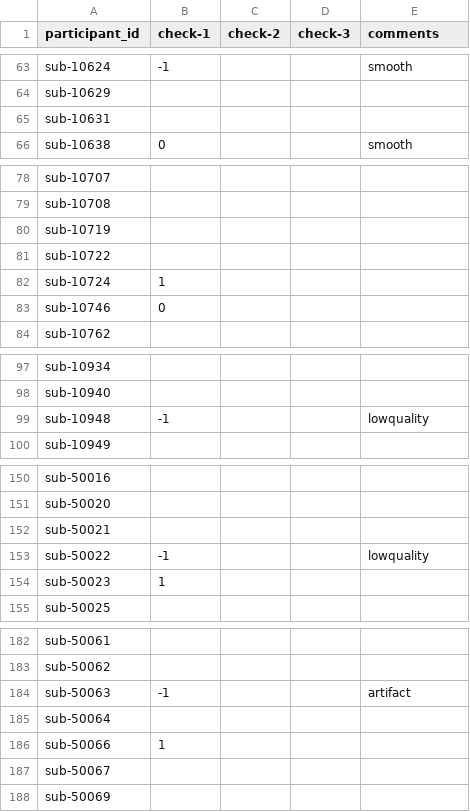
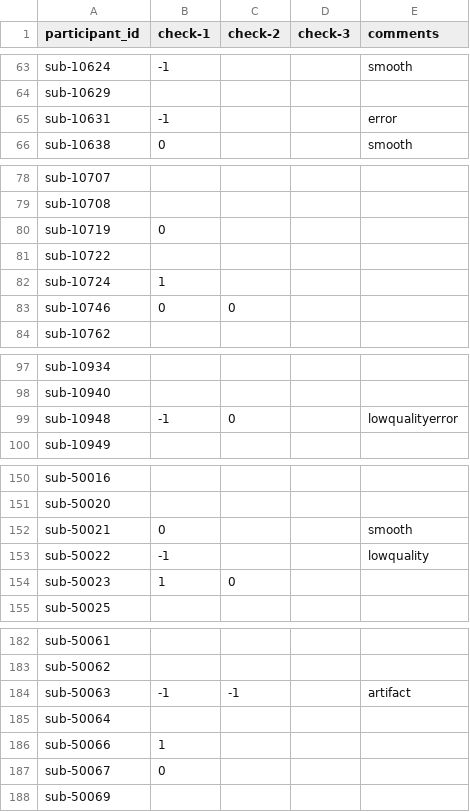
Before and after one commit to dbirman/mriqc_labeler, a CSV file: sinfo.csv, drawn as a sheet; only a part is shown, gaps mark what is left out; the diff covers the shown part only.

```diff
--- a/sinfo.csv
+++ b/sinfo.csv
@@ -64,3 +64,3 @@ sub-10624,-1,,,smooth
 sub-10629,,,,
-sub-10631,,,,
+sub-10631,-1,,,error
 sub-10638,0,,,smooth
@@ -79,6 +79,6 @@ sub-10707,,,,
 sub-10708,,,,
-sub-10719,,,,
+sub-10719,0,,,
 sub-10722,,,,
 sub-10724,1,,,
-sub-10746,0,,,
+sub-10746,0,0,,
 sub-10762,,,,
@@ -98,3 +98,3 @@ sub-10934,,,,
 sub-10940,,,,
-sub-10948,-1,,,lowquality
+sub-10948,-1,0,,lowqualityerror
 sub-10949,,,,
@@ -151,5 +151,5 @@ sub-50016,,,,
 sub-50020,,,,
-sub-50021,,,,
+sub-50021,0,,,smooth
 sub-50022,-1,,,lowquality
-sub-50023,1,,,
+sub-50023,1,0,,
 sub-50025,,,,
@@ -183,6 +183,6 @@ sub-50061,,,,
 sub-50062,,,,
-sub-50063,-1,,,artifact
+sub-50063,-1,-1,,artifact
 sub-50064,,,,
 sub-50066,1,,,
-sub-50067,,,,
+sub-50067,0,,,
 sub-50069,,,,
```
Also changed, not shown: 2 edited cells elsewhere in this file, 1 other file.
